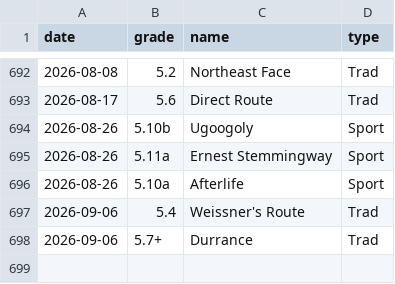
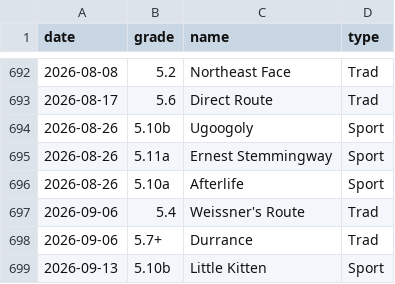
Before and after one commit to achiquit/ticks-db, a CSV file: data/grades_by_date.csv, drawn as a sheet; only a part is shown, gaps mark what is left out.

```diff
--- a/data/grades_by_date.csv
+++ b/data/grades_by_date.csv
@@ -698 +698,2 @@ date,grade,name,type
 2026-09-06,5.7+,Durrance,Trad
+2026-09-13,5.10b,"Little Kitten",Sport
```
Also changed, not shown: data/climb-locs-heat.csv, data/climb-locs.csv, 8 other files.
